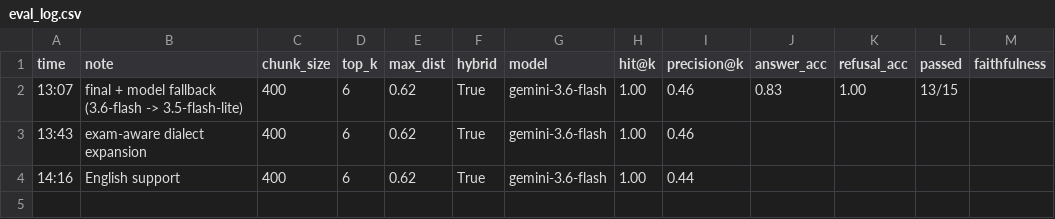
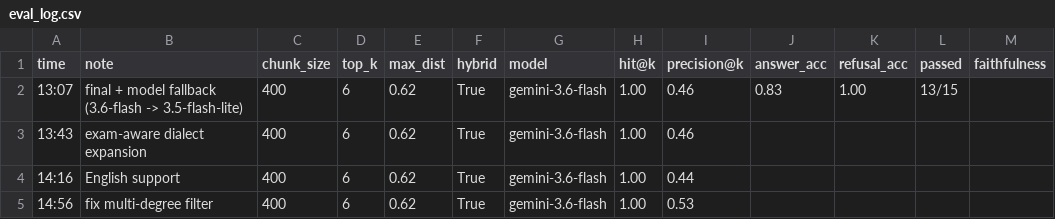
Before and after one commit to MOUTAZ-ENG/PPU-Academic-Advisor, a CSV file: eval_log.csv, drawn as a sheet.

```diff
--- a/eval_log.csv
+++ b/eval_log.csv
@@ -4 +4,2 @@
 14:16,English support,400,6,0.62,True,gemini-3.6-flash,1.00,0.44,,,,
+14:56,fix multi-degree filter,400,6,0.62,True,gemini-3.6-flash,1.00,0.53,,,,
```
Also changed, not shown: 2 other files.
